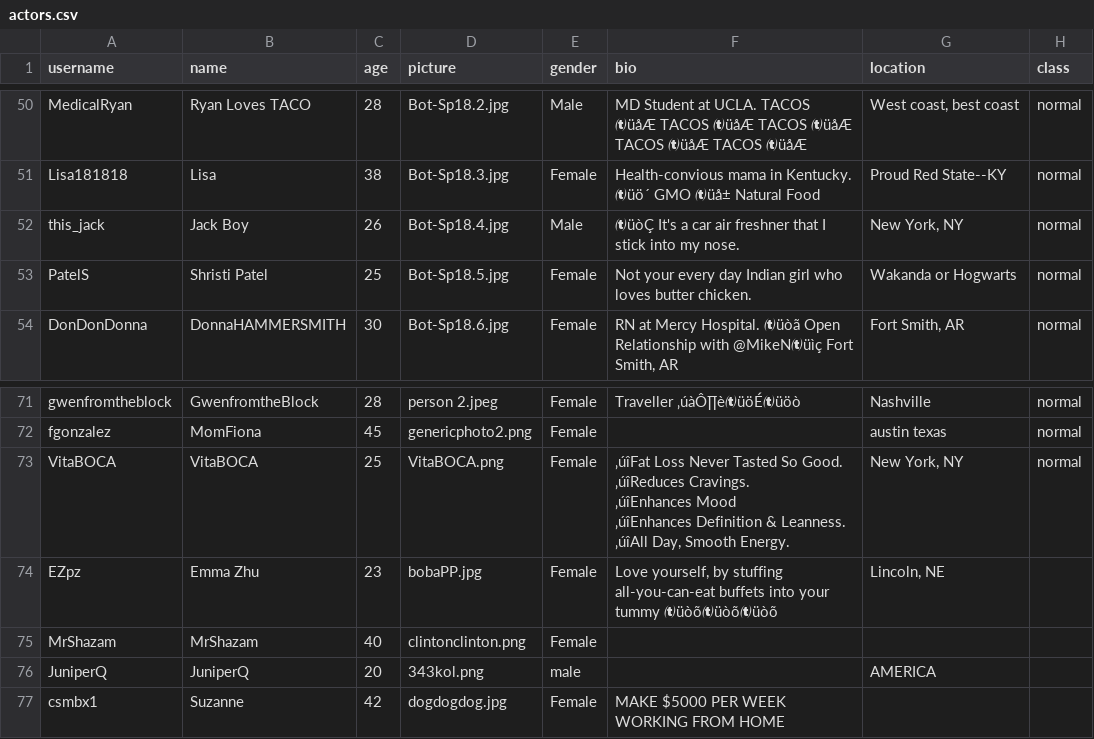
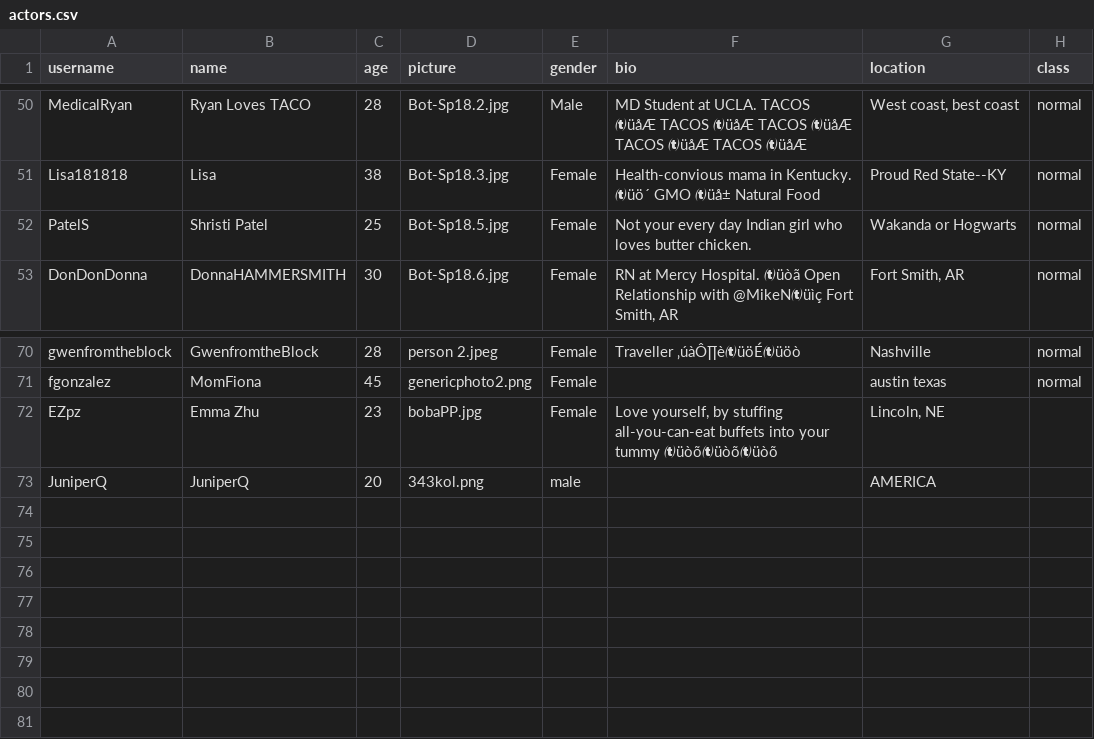
Before and after one commit to EJinUCM/Truman-Reporting, a CSV file: input/actors.csv, drawn as a sheet; only a part is shown, gaps mark what is left out; ↵ is a line break in a cell; the diff names each change by its address in the sheet, - before the commit and + after, or states it on an @@ line.

Commit message:
Input actors,posts,replies update

```diff
--- a/input/actors.csv
+++ b/input/actors.csv
-row 52: this_jack | Jack Boy | 26 | Bot-Sp18.4.jpg | Male | üòÇ It's a car air freshner that I stick into my nose. | New York, NY | normal
-row 73: VitaBOCA | VitaBOCA | 25 | VitaBOCA.png | Female | ‚úîFat Loss Never Tasted So Good. ↵ ‚úîReduces Cravings. ↵ ‚úîEnhances Mood ↵ ‚úîEnhances Definition & Leanness. ↵ ‚úîAll Day, Smooth Energy. | New York, NY | normal
-row 75: MrShazam | MrShazam | 40 | clintonclinton.png | Female
-row 77: csmbx1 | Suzanne | 42 | dogdogdog.jpg | Female | MAKE $5000 PER WEEK WORKING FROM HOME
```
Also changed, not shown: 2 other files.
